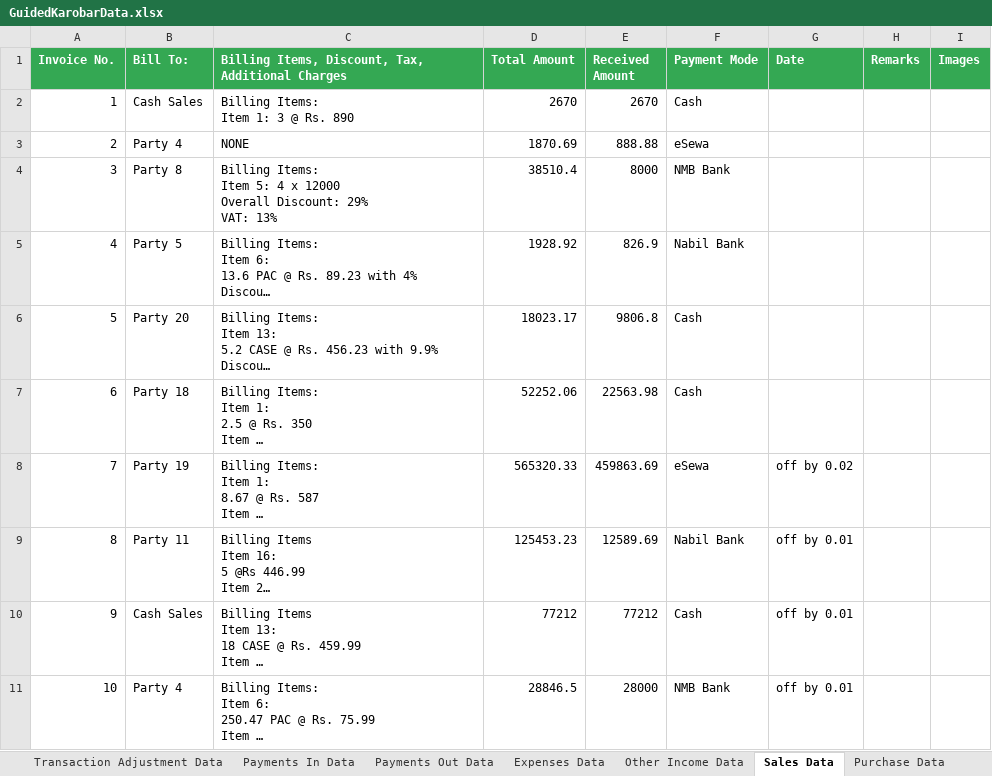
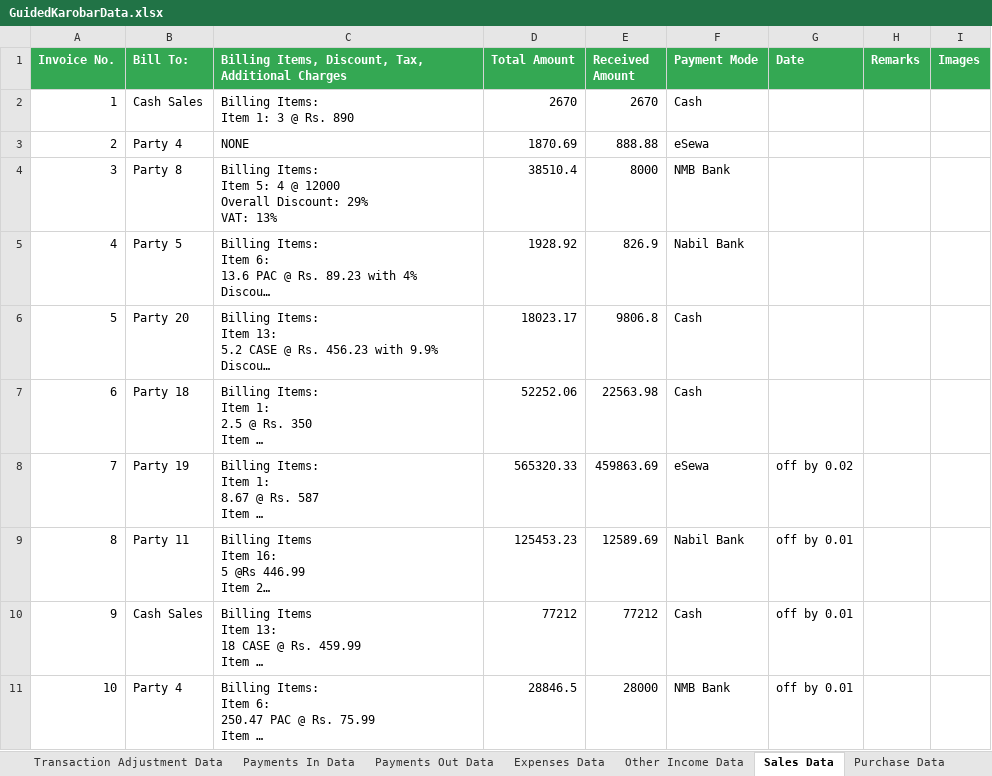
Before and after one commit to gauravshakyaa/karobar_automation, an Excel workbook: utils/GuidedKarobarData.xlsx, sheet Sales Data, drawn as a sheet; long unchanged cells end in …; values as stored, in another font and other column widths than the file's, no borders; charts and pictures not drawn; ↵ is a line break in a cell; the diff names each change by its address in the sheet, - before the commit and + after, or states it on an @@ line.

```diff
--- a/utils/GuidedKarobarData.xlsx (sheet Sales Data)
+++ b/utils/GuidedKarobarData.xlsx (sheet Sales Data)
-C4: …5: 4 x 12000 ↵ Overall…
+C4: …5: 4 @ 12000 ↵ Overall…
```
Also changed, not shown: sheet Item Data, charts or pictures, 10 other files.
